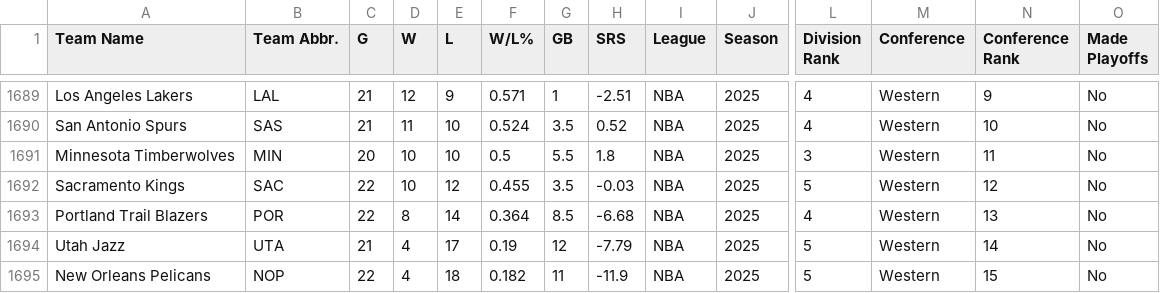
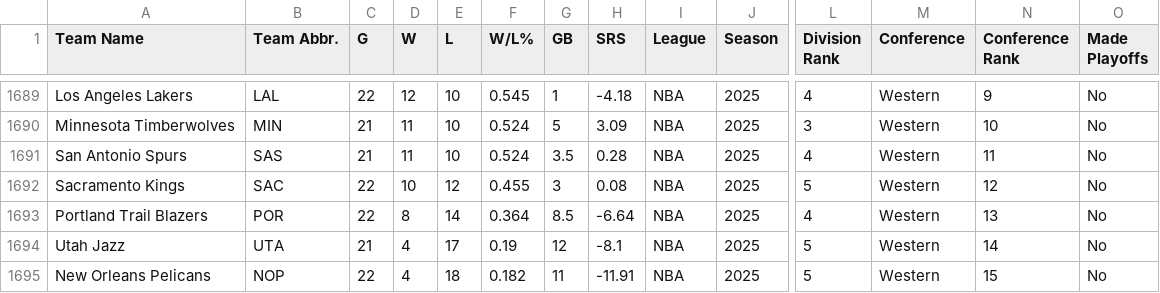
Before and after one commit to djvn2002/Basketball_Database, a CSV file: NBA/LEAGUE/NBA_STANDINGS.csv, drawn as a sheet; only a part is shown, gaps mark what is left out; removed rows and columns are numbered as before the commit, all else as after; rows hold the shown columns only; the diff covers the shown part only; the diff names each change by its address in the sheet, - before the commit and + after, or states it on an @@ line.

```diff
--- a/NBA/LEAGUE/NBA_STANDINGS.csv
+++ b/NBA/LEAGUE/NBA_STANDINGS.csv
-C1689 (G): 21
+C1689 (G): 22
-E1689 (L): 9
+E1689 (L): 10
-F1689 (W/L%): 0.571
+F1689 (W/L%): 0.545
-H1689 (SRS): -2.51
+H1689 (SRS): -4.18
+row 1690: Minnesota Timberwolves | MIN | 21 | 11 | 10 | 0.524 | 5 | 3.09 | NBA | 2025 | 3 | Western | 10 | No
-H1691 (SRS): 0.52
+H1691 (SRS): 0.28
-N1691 (Conference Rank): 10
+N1691 (Conference Rank): 11
-row 1691: Minnesota Timberwolves | MIN | 20 | 10 | 10 | 0.5 | 5.5 | 1.8 | NBA | 2025 | 3 | Western | 11 | No
-G1692 (GB): 3.5
+G1692 (GB): 3
-H1692 (SRS): -0.03
+H1692 (SRS): 0.08
-H1693 (SRS): -6.68
+H1693 (SRS): -6.64
-H1694 (SRS): -7.79
+H1694 (SRS): -8.1
-H1695 (SRS): -11.9
+H1695 (SRS): -11.91
```
Also changed, not shown: 1 added row, 1 removed row and 62 edited cells elsewhere in this file.
